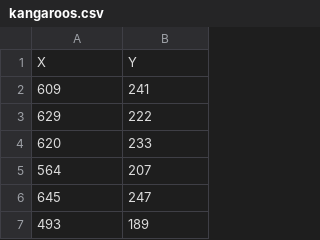
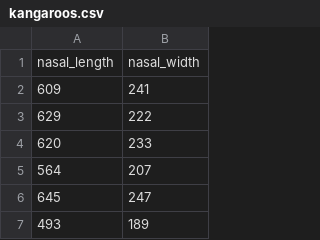
Before and after one commit to HarritonResearchLab/learning, a CSV file: python_lessons/kangaroos.csv, drawn as a sheet; only a part is shown; removed rows and columns are numbered as before the commit, all else as after; the diff names each change by its address in the sheet, - before the commit and + after, or states it on an @@ line.

Commit message:
Update kangaroos.csv

```diff
--- a/python_lessons/kangaroos.csv
+++ b/python_lessons/kangaroos.csv
-row 1: X | Y
+row 1: nasal_length | nasal_width
```
